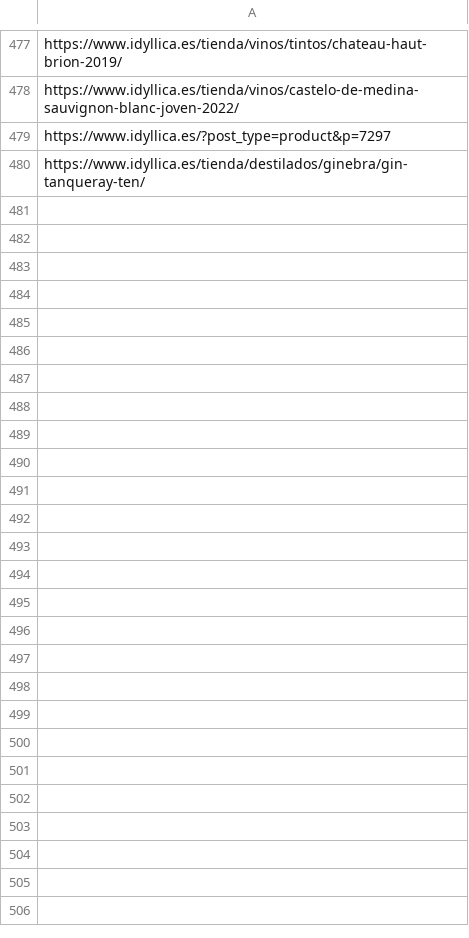
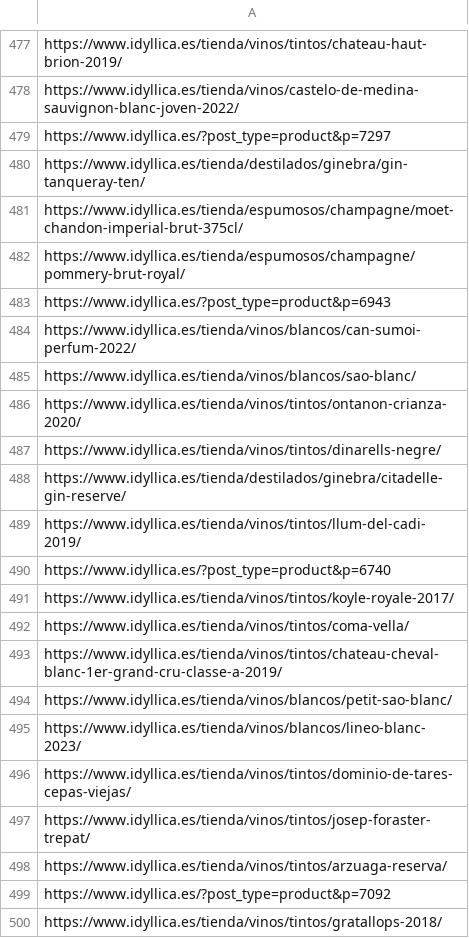
Before and after one commit to jcarrasquet/Seo_Idyllica, a CSV file: enviados_a_google.csv, drawn as a sheet; only a part is shown, gaps mark what is left out; the diff covers the shown part only.

```diff
--- a/enviados_a_google.csv
+++ b/enviados_a_google.csv
@@ -480 +480,21 @@ https://www.idyllica.es/?post_type=product&p=7297
 https://www.idyllica.es/tienda/destilados/ginebra/gin-tanqueray-ten/
+https://www.idyllica.es/tienda/espumosos/champagne/moet-chandon-imperial-brut-375cl/
+https://www.idyllica.es/tienda/espumosos/champagne/pommery-brut-royal/
+https://www.idyllica.es/?post_type=product&p=6943
+https://www.idyllica.es/tienda/vinos/blancos/can-sumoi-perfum-2022/
+https://www.idyllica.es/tienda/vinos/blancos/sao-blanc/
+https://www.idyllica.es/tienda/vinos/tintos/ontanon-crianza-2020/
+https://www.idyllica.es/tienda/vinos/tintos/dinarells-negre/
+https://www.idyllica.es/tienda/destilados/ginebra/citadelle-gin-reserve/
+https://www.idyllica.es/tienda/vinos/tintos/llum-del-cadi-2019/
+https://www.idyllica.es/?post_type=product&p=6740
+https://www.idyllica.es/tienda/vinos/tintos/koyle-royale-2017/
+https://www.idyllica.es/tienda/vinos/tintos/coma-vella/
+https://www.idyllica.es/tienda/vinos/tintos/chateau-cheval-blanc-1er-grand-cru-classe-a-2019/
+https://www.idyllica.es/tienda/vinos/blancos/petit-sao-blanc/
+https://www.idyllica.es/tienda/vinos/blancos/lineo-blanc-2023/
+https://www.idyllica.es/tienda/vinos/tintos/dominio-de-tares-cepas-viejas/
+https://www.idyllica.es/tienda/vinos/tintos/josep-foraster-trepat/
+https://www.idyllica.es/tienda/vinos/tintos/arzuaga-reserva/
+https://www.idyllica.es/?post_type=product&p=7092
+https://www.idyllica.es/tienda/vinos/tintos/gratallops-2018/
```
Also changed, not shown: 10 added rows elsewhere in this file, 1 other file.
